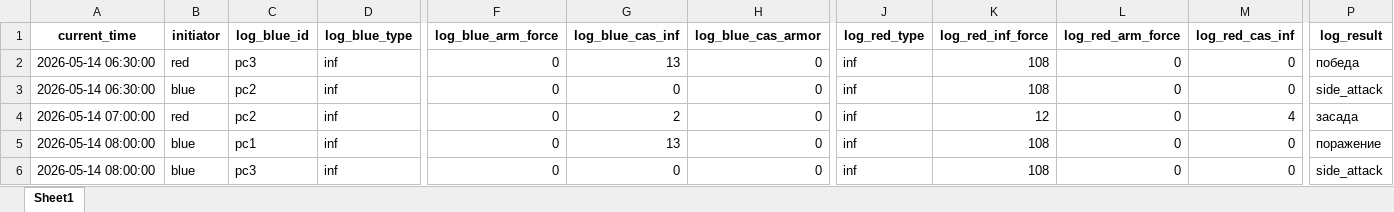
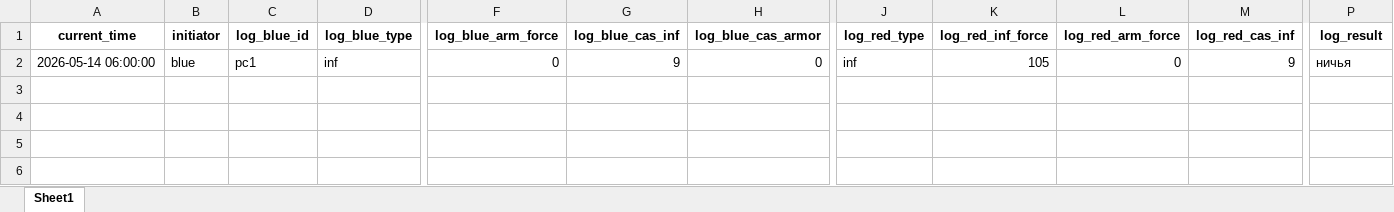
Before and after one commit to Lapidus93/WM_calculations, an Excel workbook: saved/0 LOGS-d1-b5-6-00.xlsx, sheet Sheet1, drawn as a sheet; only a part is shown, gaps mark what is left out; values as stored, in another font and other column widths than the file's, no borders; removed rows and columns are numbered as before the commit, all else as after; rows hold the shown columns only; the diff names each change by its address in the sheet, - before the commit and + after, or states it on an @@ line.

```diff
--- a/saved/0 LOGS-d1-b5-6-00.xlsx (sheet Sheet1)
+++ b/saved/0 LOGS-d1-b5-6-00.xlsx (sheet Sheet1)
-row 2: 2026-05-14 06:30:00 | red | pc3 | inf | 0 | 13 | 0 | inf | 108 | 0 | 0 | победа
-A2 (current_time): 2026-05-14 06:30:00
+A2 (current_time): 2026-05-14 06:00:00
-C2 (log_blue_id): pc2
+C2 (log_blue_id): pc1
-G2 (log_blue_cas_inf): 0
+G2 (log_blue_cas_inf): 9
-K2 (log_red_inf_force): 108
+K2 (log_red_inf_force): 105
-M2 (log_red_cas_inf): 0
+M2 (log_red_cas_inf): 9
-P2 (log_result): side_attack
+P2 (log_result): ничья
-row 4: 2026-05-14 07:00:00 | red | pc2 | inf | 0 | 2 | 0 | inf | 12 | 0 | 4 | засада
-row 5: 2026-05-14 08:00:00 | blue | pc1 | inf | 0 | 13 | 0 | inf | 108 | 0 | 0 | поражение
-row 6: 2026-05-14 08:00:00 | blue | pc3 | inf | 0 | 0 | 0 | inf | 108 | 0 | 0 | side_attack
```
Also changed, not shown: 2 other files.
